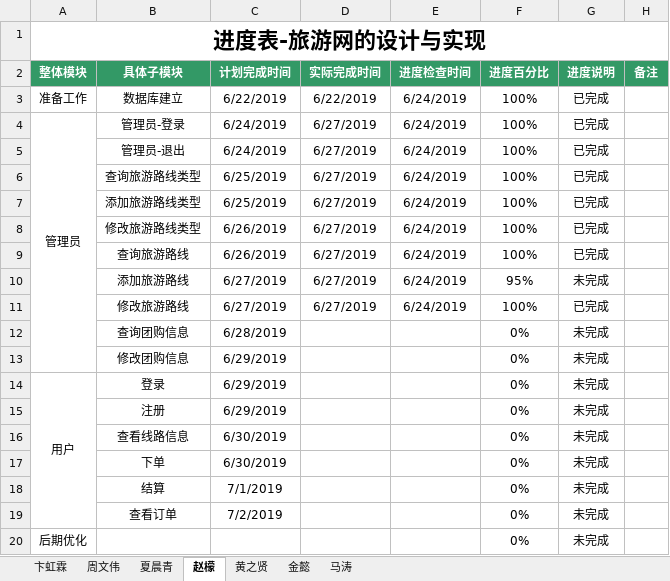
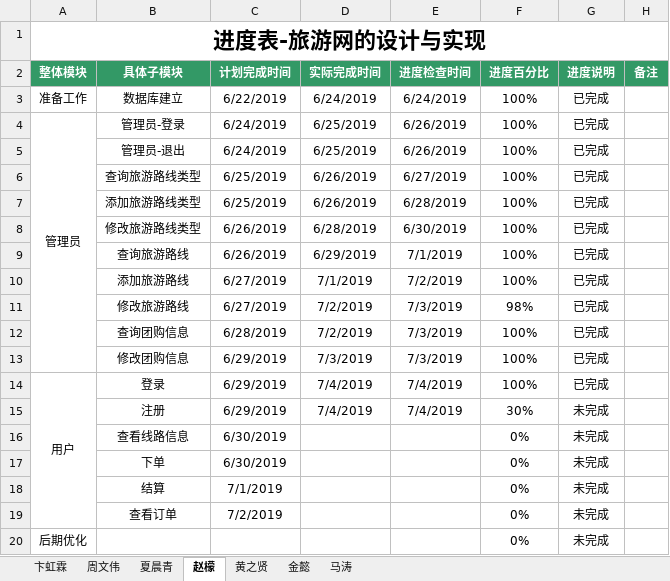
Before and after one commit to hgkj-rj-02/hgkj_02, an Excel workbook: 卞虹霖/旅游网项目进度表-卞虹霖组.xlsx, sheet 赵檬, drawn as a sheet; values as stored, in another font and other column widths than the file's, no borders; the diff names each change by its address in the sheet, - before the commit and + after, or states it on an @@ line.

Commit message:
赵檬

```diff
--- a/卞虹霖/旅游网项目进度表-卞虹霖组.xlsx (sheet 赵檬)
+++ b/卞虹霖/旅游网项目进度表-卞虹霖组.xlsx (sheet 赵檬)
-D3 (实际完成时间): 6/22/2019
+D3 (实际完成时间): 6/24/2019
-D4:D5 (实际完成时间): 6/27/2019
+D4:D5 (实际完成时间): 6/25/2019
-E4:E5 (进度检查时间): 6/24/2019
+E4:E5 (进度检查时间): 6/26/2019
-D6:D7 (实际完成时间): 6/27/2019
+D6:D7 (实际完成时间): 6/26/2019
-E6 (进度检查时间): 6/24/2019
+E6 (进度检查时间): 6/27/2019
-E7 (进度检查时间): 6/24/2019
+E7 (进度检查时间): 6/28/2019
-D8 (实际完成时间): 6/27/2019
+D8 (实际完成时间): 6/28/2019
-E8 (进度检查时间): 6/24/2019
+E8 (进度检查时间): 6/30/2019
-D9 (实际完成时间): 6/27/2019
+D9 (实际完成时间): 6/29/2019
-E9 (进度检查时间): 6/24/2019
+E9 (进度检查时间): 7/1/2019
-D10 (实际完成时间): 6/27/2019
+D10 (实际完成时间): 7/1/2019
-E10 (进度检查时间): 6/24/2019
+E10 (进度检查时间): 7/2/2019
-F10 (进度百分比): 95%
+F10 (进度百分比): 100%
-G10 (进度说明): 未完成
+G10 (进度说明): 已完成
-D11 (实际完成时间): 6/27/2019
+D11 (实际完成时间): 7/2/2019
-E11 (进度检查时间): 6/24/2019
+E11 (进度检查时间): 7/3/2019
-F11 (进度百分比): 100%
+F11 (进度百分比): 98%
-D12 (实际完成时间): (empty)
+D12 (实际完成时间): 7/2/2019
-E12:E13 (进度检查时间): (empty)
+E12:E13 (进度检查时间): 7/3/2019
-F12:F14 (进度百分比): 0%
+F12:F14 (进度百分比): 100%
-G12:G14 (进度说明): 未完成
+G12:G14 (进度说明): 已完成
-D13 (实际完成时间): (empty)
+D13 (实际完成时间): 7/3/2019
-D14:D15 (实际完成时间): (empty)
+D14:D15 (实际完成时间): 7/4/2019
-E14:E15 (进度检查时间): (empty)
+E14:E15 (进度检查时间): 7/4/2019
-F15 (进度百分比): 0%
+F15 (进度百分比): 30%
```
